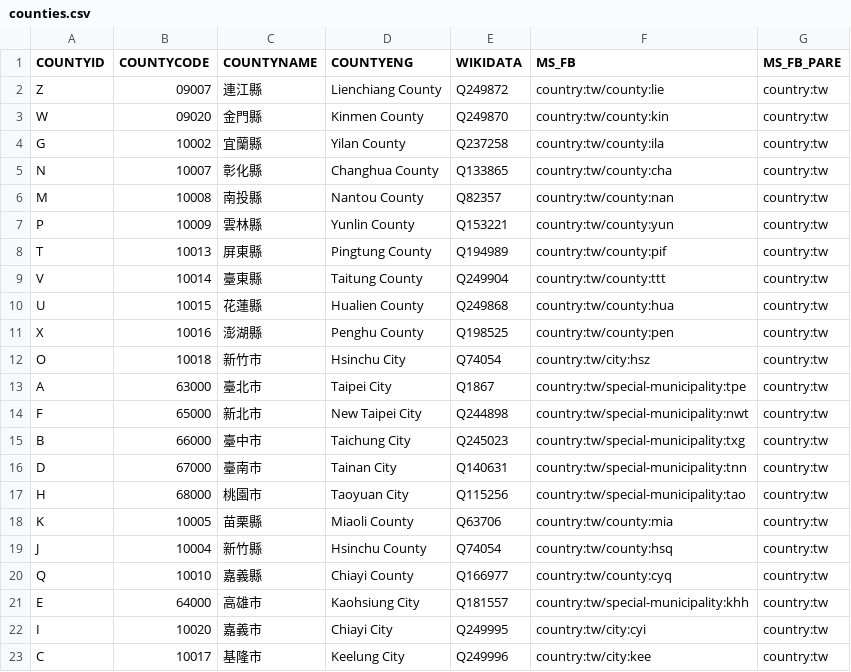
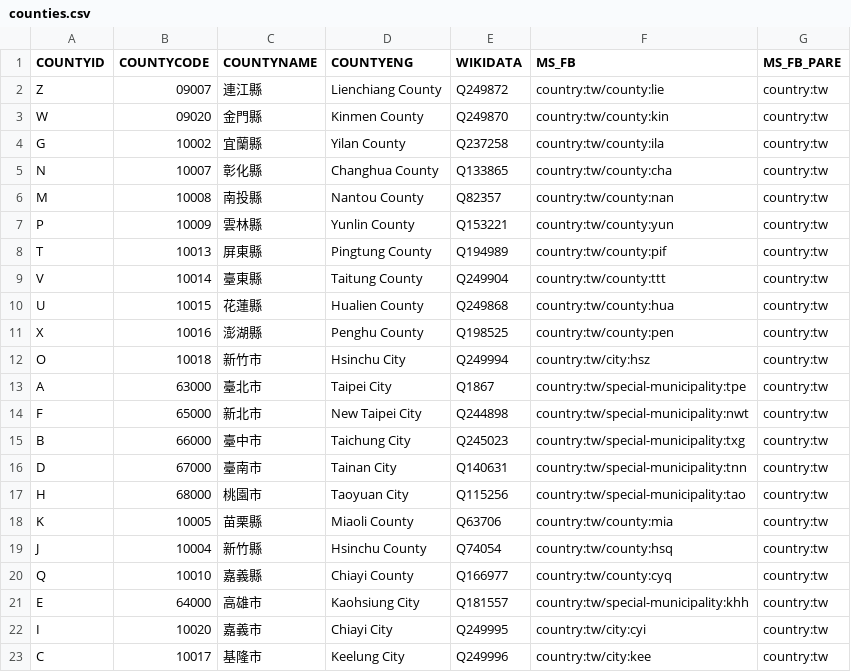
Before and after one commit to everypolitician/proto-commons-taiwan, a CSV file: boundaries/counties/counties.csv, drawn as a sheet.

Commit message:
Fix Wikidata ID for Hsinchu City

```diff
--- a/boundaries/counties/counties.csv
+++ b/boundaries/counties/counties.csv
@@ -11,3 +11,3 @@ U,10015,花蓮縣,Hualien County,Q249868,country:tw/county:hua,country:tw
 X,10016,澎湖縣,Penghu County,Q198525,country:tw/county:pen,country:tw
-O,10018,新竹市,Hsinchu City,Q74054,country:tw/city:hsz,country:tw
+O,10018,新竹市,Hsinchu City,Q249994,country:tw/city:hsz,country:tw
 A,63000,臺北市,Taipei City,Q1867,country:tw/special-municipality:tpe,country:tw
```
